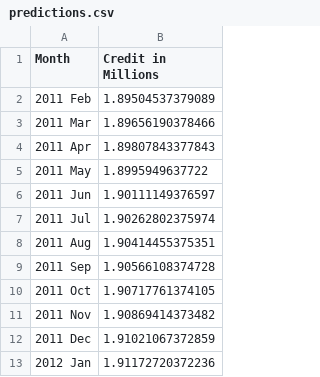
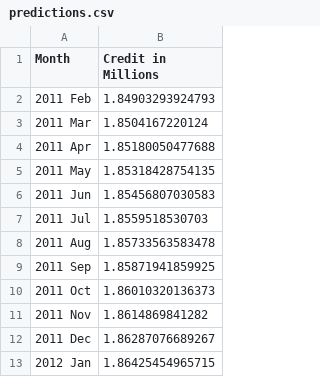
Before and after one commit to DaelynGreene/ForTheGloryOfTheEmpire, a CSV file: predictions.csv, drawn as a sheet.

```diff
--- a/predictions.csv
+++ b/predictions.csv
@@ -1,13 +1,13 @@
 "Month","Credit in Millions"
-2011 Feb,1.89504537379089
-2011 Mar,1.89656190378466
-2011 Apr,1.89807843377843
-2011 May,1.8995949637722
-2011 Jun,1.90111149376597
-2011 Jul,1.90262802375974
-2011 Aug,1.90414455375351
-2011 Sep,1.90566108374728
-2011 Oct,1.90717761374105
-2011 Nov,1.90869414373482
-2011 Dec,1.91021067372859
-2012 Jan,1.91172720372236
+2011 Feb,1.84903293924793
+2011 Mar,1.8504167220124
+2011 Apr,1.85180050477688
+2011 May,1.85318428754135
+2011 Jun,1.85456807030583
+2011 Jul,1.8559518530703
+2011 Aug,1.85733563583478
+2011 Sep,1.85871941859925
+2011 Oct,1.86010320136373
+2011 Nov,1.8614869841282
+2011 Dec,1.86287076689267
+2012 Jan,1.86425454965715
```
Also changed, not shown: 1 other file.
